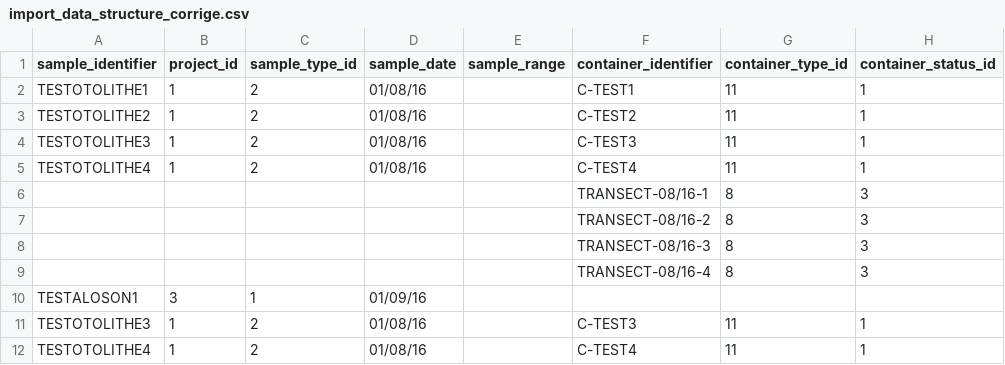
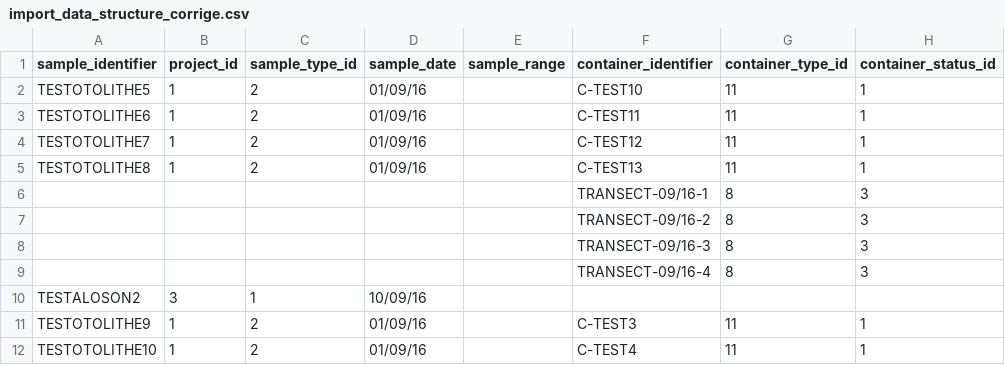
Before and after one commit to collec-science/collec-science, a CSV file: database/import_data_structure_corrige.csv, drawn as a sheet; only a part is shown; the diff names each change by its address in the sheet, - before the commit and + after, or states it on an @@ line.

Commit message:
Correction de la procédure d'import
Prise en compte du statut rattaché à l'objet

```diff
--- a/database/import_data_structure_corrige.csv
+++ b/database/import_data_structure_corrige.csv
-A2 (sample_identifier): TESTOTOLITHE1
+A2 (sample_identifier): TESTOTOLITHE5
-D2:D5 (sample_date): 01/08/16
+D2:D5 (sample_date): 01/09/16
-F2 (container_identifier): C-TEST1
+F2 (container_identifier): C-TEST10
-A3 (sample_identifier): TESTOTOLITHE2
+A3 (sample_identifier): TESTOTOLITHE6
-F3 (container_identifier): C-TEST2
+F3 (container_identifier): C-TEST11
-A4 (sample_identifier): TESTOTOLITHE3
+A4 (sample_identifier): TESTOTOLITHE7
-F4 (container_identifier): C-TEST3
+F4 (container_identifier): C-TEST12
-A5 (sample_identifier): TESTOTOLITHE4
+A5 (sample_identifier): TESTOTOLITHE8
-F5 (container_identifier): C-TEST4
+F5 (container_identifier): C-TEST13
-F6 (container_identifier): TRANSECT-08/16-1
+F6 (container_identifier): TRANSECT-09/16-1
-F7 (container_identifier): TRANSECT-08/16-2
+F7 (container_identifier): TRANSECT-09/16-2
-F8 (container_identifier): TRANSECT-08/16-3
+F8 (container_identifier): TRANSECT-09/16-3
-F9 (container_identifier): TRANSECT-08/16-4
+F9 (container_identifier): TRANSECT-09/16-4
-A10 (sample_identifier): TESTALOSON1
+A10 (sample_identifier): TESTALOSON2
-D10 (sample_date): 01/09/16
+D10 (sample_date): 10/09/16
-A11 (sample_identifier): TESTOTOLITHE3
+A11 (sample_identifier): TESTOTOLITHE9
-D11:D12 (sample_date): 01/08/16
+D11:D12 (sample_date): 01/09/16
-A12 (sample_identifier): TESTOTOLITHE4
+A12 (sample_identifier): TESTOTOLITHE10
```
Also changed, not shown: 3 other files.
